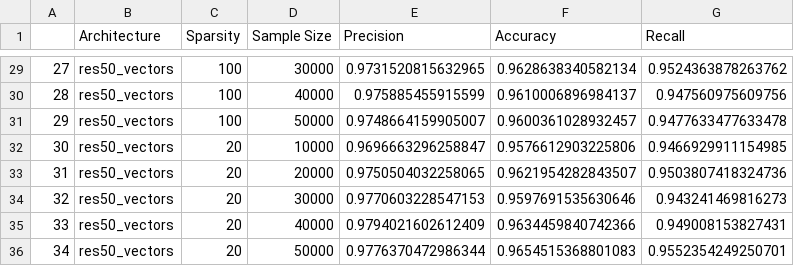
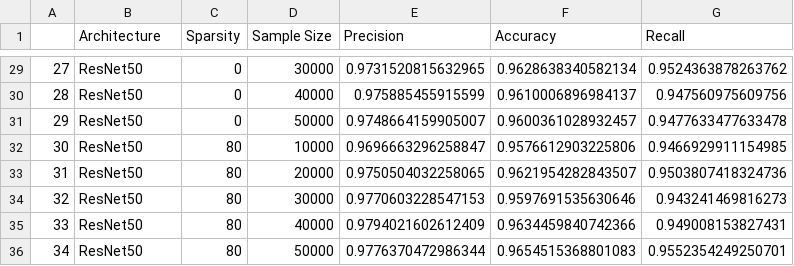
Before and after one commit to cardwizard/membershipInferenceLottery, a CSV file: main_results.csv, drawn as a sheet; only a part is shown, gaps mark what is left out; the diff covers the shown part only.

Commit message:
Adding plots for variation by sparsity

```diff
--- a/main_results.csv
+++ b/main_results.csv
@@ -29,8 +29,8 @@
-27,res50_vectors,100,30000,0.9731520815632965,0.9628638340582134,0.9524363878263762
-28,res50_vectors,100,40000,0.975885455915599,0.9610006896984137,0.947560975609756
-29,res50_vectors,100,50000,0.9748664159905007,0.9600361028932457,0.9477633477633478
-30,res50_vectors,20,10000,0.9696663296258847,0.9576612903225806,0.9466929911154985
-31,res50_vectors,20,20000,0.9750504032258065,0.9621954282843507,0.9503807418324736
-32,res50_vectors,20,30000,0.9770603228547153,0.9597691535630646,0.943241469816273
-33,res50_vectors,20,40000,0.9794021602612409,0.9634459840742366,0.949008153827431
-34,res50_vectors,20,50000,0.9776370472986344,0.9654515368801083,0.9552354249250701
+27,ResNet50,0,30000,0.9731520815632965,0.9628638340582134,0.9524363878263762
+28,ResNet50,0,40000,0.975885455915599,0.9610006896984137,0.947560975609756
+29,ResNet50,0,50000,0.9748664159905007,0.9600361028932457,0.9477633477633478
+30,ResNet50,80,10000,0.9696663296258847,0.9576612903225806,0.9466929911154985
+31,ResNet50,80,20000,0.9750504032258065,0.9621954282843507,0.9503807418324736
+32,ResNet50,80,30000,0.9770603228547153,0.9597691535630646,0.943241469816273
+33,ResNet50,80,40000,0.9794021602612409,0.9634459840742366,0.949008153827431
+34,ResNet50,80,50000,0.9776370472986344,0.9654515368801083,0.9552354249250701
```
Also changed, not shown: 49 edited cells elsewhere in this file, 3 other files.
